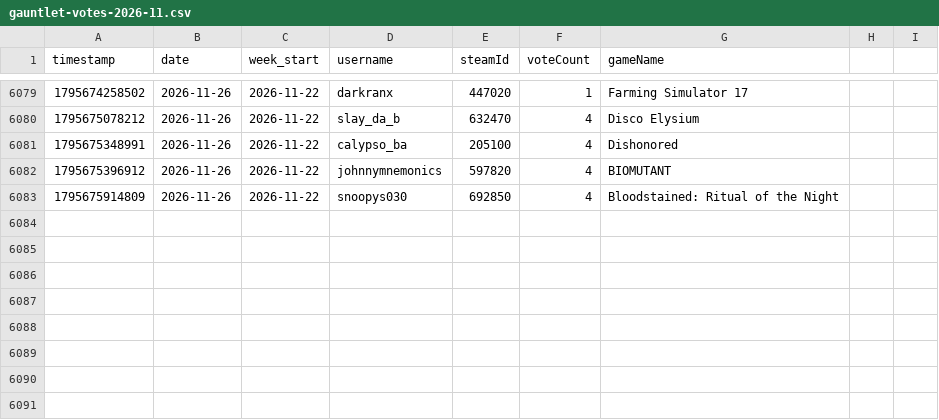
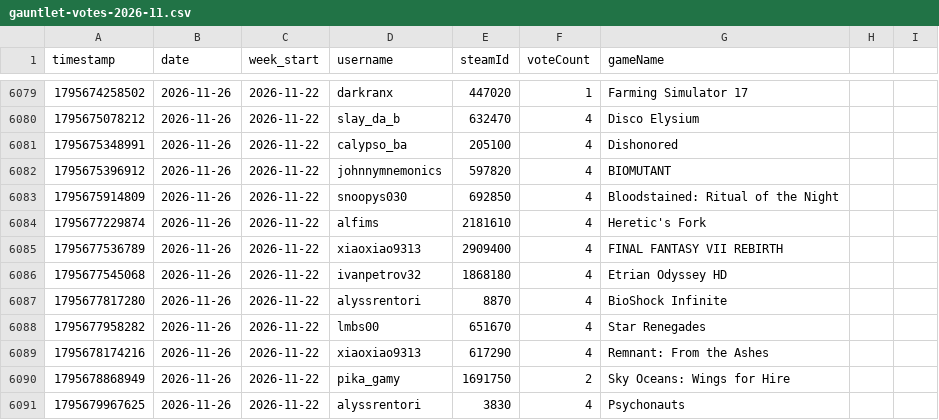
Before and after one commit to zosky/zoskyCube-archive, a CSV file: data/gauntlet-votes-2026-11.csv, drawn as a sheet; only a part is shown, gaps mark what is left out; the diff names each change by its address in the sheet, - before the commit and + after, or states it on an @@ line.

Commit message:
CSV++ 2026-11 handouts[+65903] redeems[0] badges[0] vodvoteHs[0] gauntletVotes[+8] bootloop[+3] bootloopHandouts[+7] vodvoteGames[+1752]

```diff
--- a/data/gauntlet-votes-2026-11.csv
+++ b/data/gauntlet-votes-2026-11.csv
+row 6084: 1795677229874 | 2026-11-26 | 2026-11-22 | alfims | 2181610 | 4 | Heretic's Fork
+row 6085: 1795677536789 | 2026-11-26 | 2026-11-22 | xiaoxiao9313 | 2909400 | 4 | FINAL FANTASY VII REBIRTH
+row 6086: 1795677545068 | 2026-11-26 | 2026-11-22 | ivanpetrov32 | 1868180 | 4 | Etrian Odyssey HD
+row 6087: 1795677817280 | 2026-11-26 | 2026-11-22 | alyssrentori | 8870 | 4 | BioShock Infinite
+row 6088: 1795677958282 | 2026-11-26 | 2026-11-22 | lmbs00 | 651670 | 4 | Star Renegades
+row 6089: 1795678174216 | 2026-11-26 | 2026-11-22 | xiaoxiao9313 | 617290 | 4 | Remnant: From the Ashes
+row 6090: 1795678868949 | 2026-11-26 | 2026-11-22 | pika_gamy | 1691750 | 2 | Sky Oceans: Wings for Hire
+row 6091: 1795679967625 | 2026-11-26 | 2026-11-22 | alyssrentori | 3830 | 4 | Psychonauts
```
Also changed, not shown: data/bootloop-handouts-2026-11.csv, data/bootloop-sessions-2026-11.csv, 4 other files.
